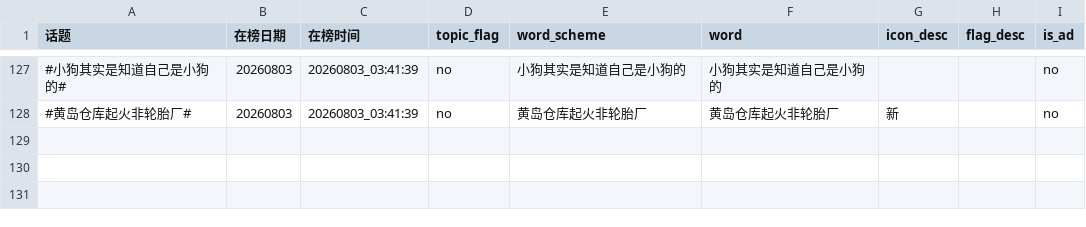
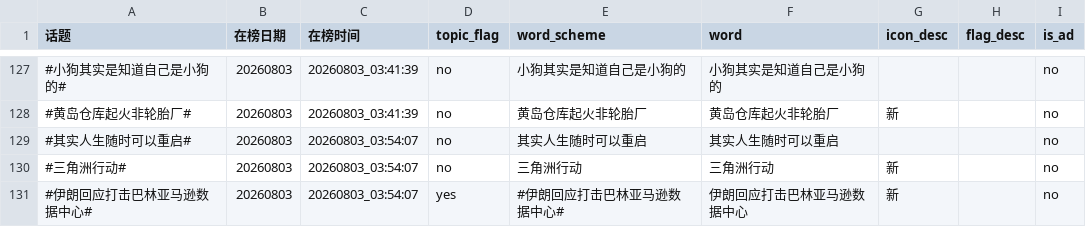
Before and after one commit to xxhe504/hottopic, a TSV file: data/weibo/wb_hottopic_20260803.tsv, drawn as a sheet; only a part is shown, gaps mark what is left out.

```diff
--- a/data/weibo/wb_hottopic_20260803.tsv
+++ b/data/weibo/wb_hottopic_20260803.tsv
@@ -128 +128,4 @@
 #黄岛仓库起火非轮胎厂#	20260803	20260803_03:41:39	no	黄岛仓库起火非轮胎厂	黄岛仓库起火非轮胎厂	新		no
+#其实人生随时可以重启#	20260803	20260803_03:54:07	no	其实人生随时可以重启	其实人生随时可以重启			no
+#三角洲行动#	20260803	20260803_03:54:07	no	三角洲行动	三角洲行动	新		no
+#伊朗回应打击巴林亚马逊数据中心#	20260803	20260803_03:54:07	yes	#伊朗回应打击巴林亚马逊数据中心#	伊朗回应打击巴林亚马逊数据中心	新		no
```
Also changed, not shown: data/zhihu/zhihu_hotsearch_20260803.tsv, 2 other files.
